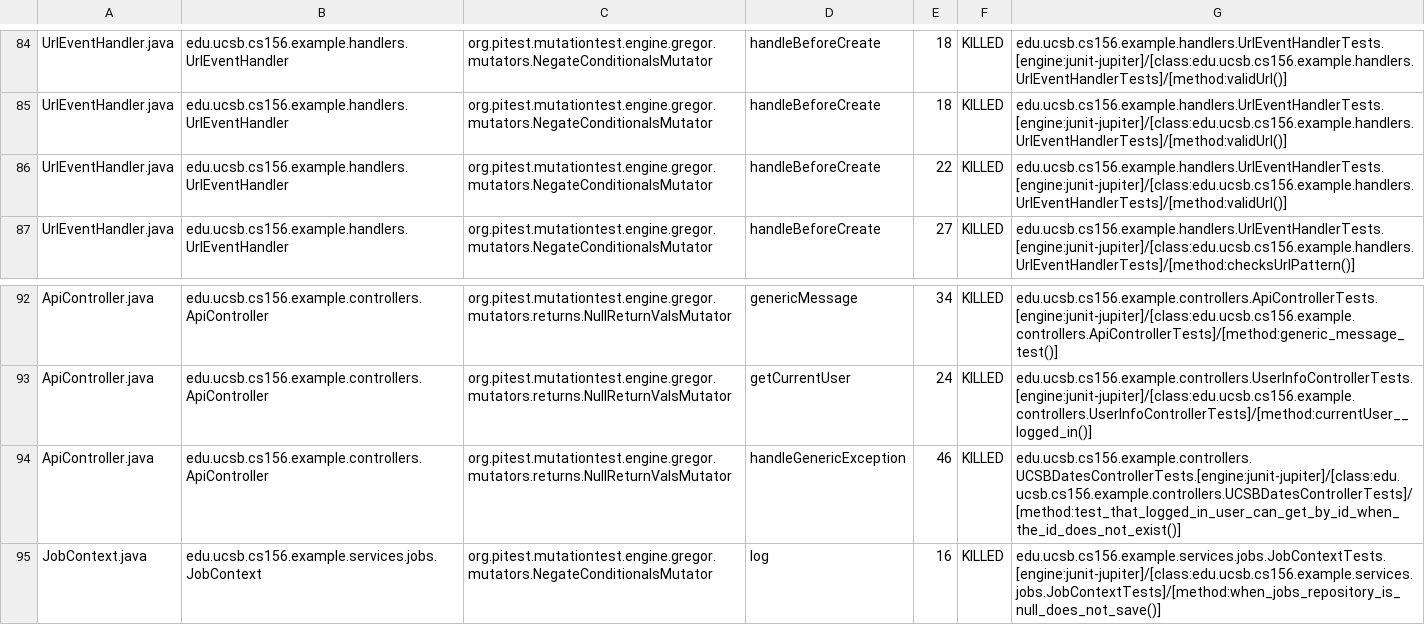
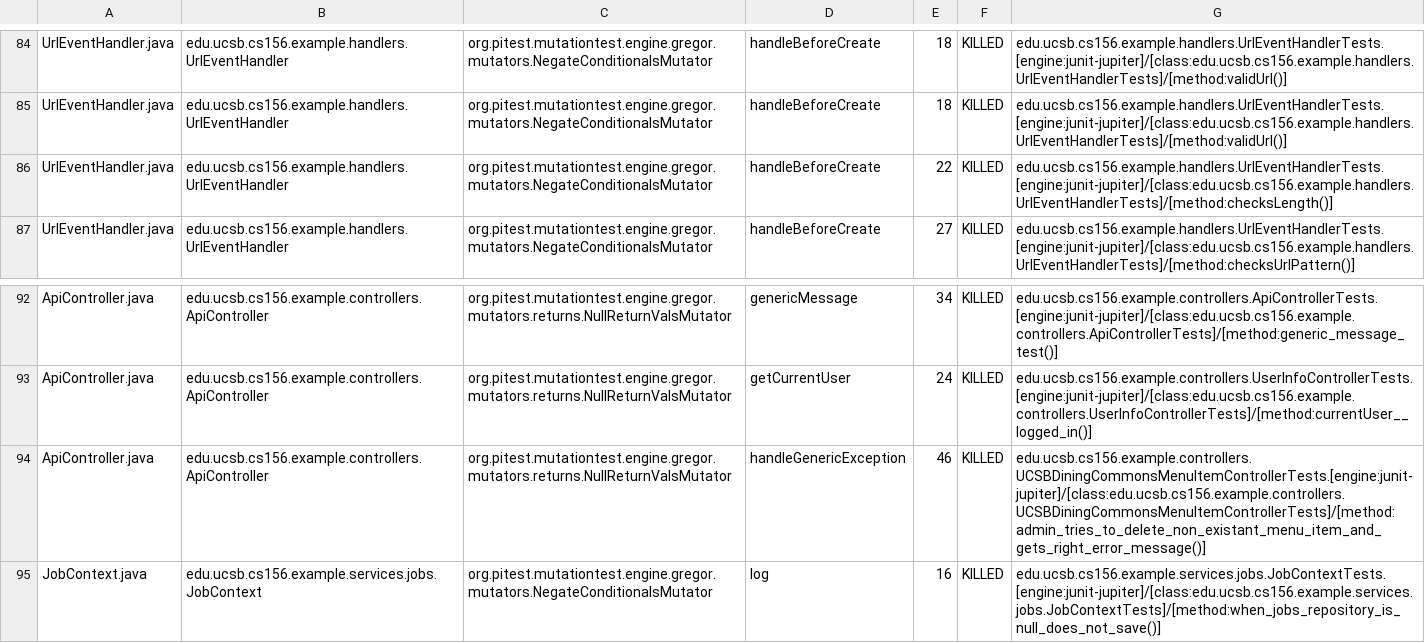
Before and after one commit to ucsb-cs156-f26/team02-f26-09, a CSV file: prs/80/pitest/mutations.csv, drawn as a sheet; only a part is shown, gaps mark what is left out.

Commit message:
Deploying to gh-pages from @ ucsb-cs156-f26/team02-f26-09@01e6ed131357f03427fe60e6208a9ca10b6330d6 🚀

```diff
--- a/prs/80/pitest/mutations.csv
+++ b/prs/80/pitest/mutations.csv
@@ -85,3 +85,3 @@ UrlEventHandler.java,edu.ucsb.cs156.example.handlers.UrlEventHandler,org.pitest.
 UrlEventHandler.java,edu.ucsb.cs156.example.handlers.UrlEventHandler,org.pitest.mutationtest.engine.gregor.mutators.NegateConditionalsMutator,handleBeforeCreate,18,KILLED,edu.ucsb.cs156.example.handlers.UrlEventHandlerTests.[engine:junit-jupiter]/[class:edu.ucsb.cs156.example.handlers.UrlEventHandlerTests]/[method:validUrl()]
-UrlEventHandler.java,edu.ucsb.cs156.example.handlers.UrlEventHandler,org.pitest.mutationtest.engine.gregor.mutators.NegateConditionalsMutator,handleBeforeCreate,22,KILLED,edu.ucsb.cs156.example.handlers.UrlEventHandlerTests.[engine:junit-jupiter]/[class:edu.ucsb.cs156.example.handlers.UrlEventHandlerTests]/[method:validUrl()]
+UrlEventHandler.java,edu.ucsb.cs156.example.handlers.UrlEventHandler,org.pitest.mutationtest.engine.gregor.mutators.NegateConditionalsMutator,handleBeforeCreate,22,KILLED,edu.ucsb.cs156.example.handlers.UrlEventHandlerTests.[engine:junit-jupiter]/[class:edu.ucsb.cs156.example.handlers.UrlEventHandlerTests]/[method:checksLength()]
 UrlEventHandler.java,edu.ucsb.cs156.example.handlers.UrlEventHandler,org.pitest.mutationtest.engine.gregor.mutators.NegateConditionalsMutator,handleBeforeCreate,27,KILLED,edu.ucsb.cs156.example.handlers.UrlEventHandlerTests.[engine:junit-jupiter]/[class:edu.ucsb.cs156.example.handlers.UrlEventHandlerTests]/[method:checksUrlPattern()]
@@ -93,3 +93,3 @@ ApiController.java,edu.ucsb.cs156.example.controllers.ApiController,org.pitest.m
 ApiController.java,edu.ucsb.cs156.example.controllers.ApiController,org.pitest.mutationtest.engine.gregor.mutators.returns.NullReturnValsMutator,getCurrentUser,24,KILLED,edu.ucsb.cs156.example.controllers.UserInfoControllerTests.[engine:junit-jupiter]/[class:edu.ucsb.cs156.example.controllers.UserInfoControllerTests]/[method:currentUser__logged_in()]
-ApiController.java,edu.ucsb.cs156.example.controllers.ApiController,org.pitest.mutationtest.engine.gregor.mutators.returns.NullReturnValsMutator,handleGenericException,46,KILLED,edu.ucsb.cs156.example.controllers.UCSBDatesControllerTests.[engine:junit-jupiter]/[class:edu.ucsb.cs156.example.controllers.UCSBDatesControllerTests]/[method:test_that_logged_in_user_can_get_by_id_when_the_id_does_not_exist()]
+ApiController.java,edu.ucsb.cs156.example.controllers.ApiController,org.pitest.mutationtest.engine.gregor.mutators.returns.NullReturnValsMutator,handleGenericException,46,KILLED,edu.ucsb.cs156.example.controllers.UCSBDiningCommonsMenuItemControllerTests.[engine:junit-jupiter]/[class:edu.ucsb.cs156.example.controllers.UCSBDiningCommonsMenuItemControllerTests]/[method:admin_tries_to_delete_non_existant_menu_item_and_gets_right_error_message()]
 JobContext.java,edu.ucsb.cs156.example.services.jobs.JobContext,org.pitest.mutationtest.engine.gregor.mutators.NegateConditionalsMutator,log,16,KILLED,edu.ucsb.cs156.example.services.jobs.JobContextTests.[engine:junit-jupiter]/[class:edu.ucsb.cs156.example.services.jobs.JobContextTests]/[method:when_jobs_repository_is_null_does_not_save()]
```
Also changed, not shown: 17 other files.
